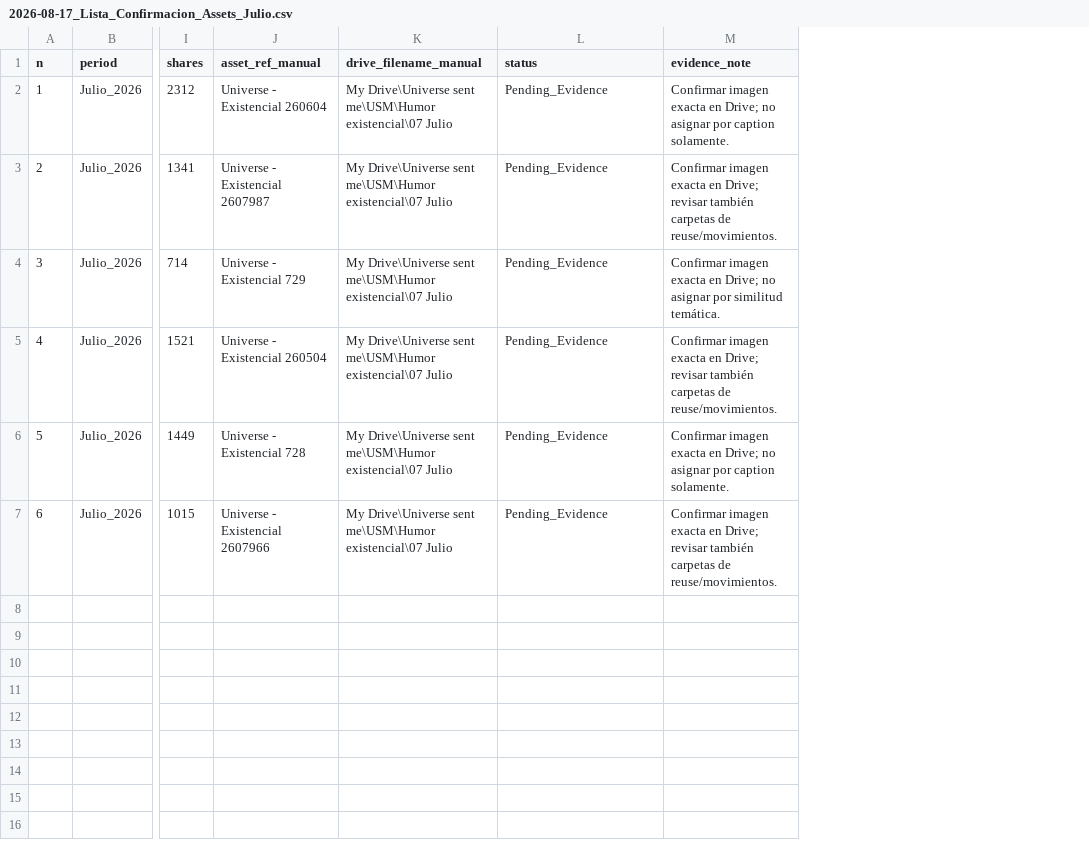
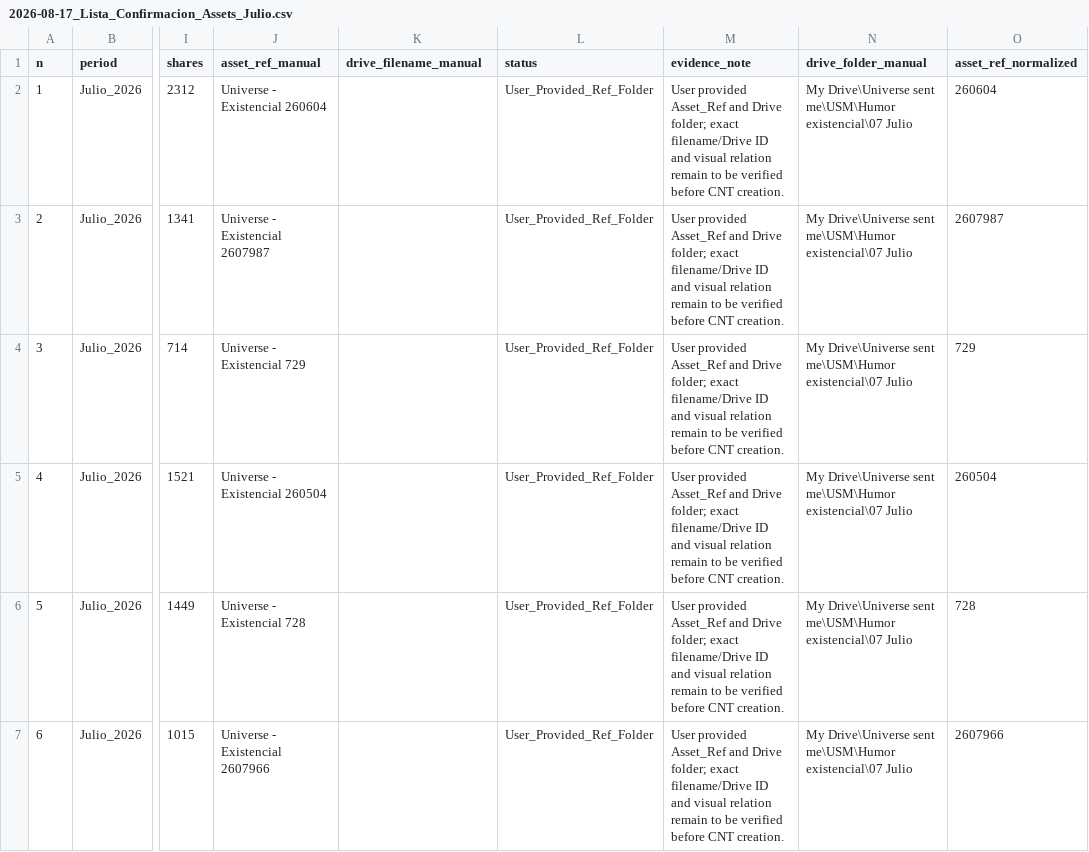
Before and after one commit to iomarketing09-sys/universe-sent-me-growth-os, a CSV file: Operations/Research/2026-08-17_Lista_Confirmacion_Assets_Julio.csv, drawn as a sheet; only a part is shown, gaps mark what is left out; the diff names each change by its address in the sheet, - before the commit and + after, or states it on an @@ line.

Commit message:
Normalize user-provided July asset references

```diff
--- a/Operations/Research/2026-08-17_Lista_Confirmacion_Assets_Julio.csv
+++ b/Operations/Research/2026-08-17_Lista_Confirmacion_Assets_Julio.csv
+column N (drive_folder_manual), rows 2-7: all My Drive\Universe sent me\USM\Humor existencial\07 Julio
+column O (asset_ref_normalized), rows 2-7: 260604 | 2607987 | 729 | 260504 | 728 | 2607966
-K2:K7 (drive_filename_manual): My Drive\Universe sent me\USM\Humor existencial\07 Julio
+K2:K7 (drive_filename_manual): (empty)
-L2:L7 (status): Pending_Evidence
+L2:L7 (status): User_Provided_Ref_Folder
-M2 (evidence_note): Confirmar imagen exacta en Drive; no asignar por caption solamente.
+M2 (evidence_note): User provided Asset_Ref and Drive folder; exact filename/Drive ID and visual relation remain to be verified before CNT creation.
-M3 (evidence_note): Confirmar imagen exacta en Drive; revisar también carpetas de reuse/movimientos.
+M3 (evidence_note): User provided Asset_Ref and Drive folder; exact filename/Drive ID and visual relation remain to be verified before CNT creation.
-M4 (evidence_note): Confirmar imagen exacta en Drive; no asignar por similitud temática.
+M4 (evidence_note): User provided Asset_Ref and Drive folder; exact filename/Drive ID and visual relation remain to be verified before CNT creation.
-M5 (evidence_note): Confirmar imagen exacta en Drive; revisar también carpetas de reuse/movimientos.
+M5 (evidence_note): User provided Asset_Ref and Drive folder; exact filename/Drive ID and visual relation remain to be verified before CNT creation.
-M6 (evidence_note): Confirmar imagen exacta en Drive; no asignar por caption solamente.
+M6 (evidence_note): User provided Asset_Ref and Drive folder; exact filename/Drive ID and visual relation remain to be verified before CNT creation.
-M7 (evidence_note): Confirmar imagen exacta en Drive; revisar también carpetas de reuse/movimientos.
+M7 (evidence_note): User provided Asset_Ref and Drive folder; exact filename/Drive ID and visual relation remain to be verified before CNT creation.
```
Also changed, not shown: 1 other file.
